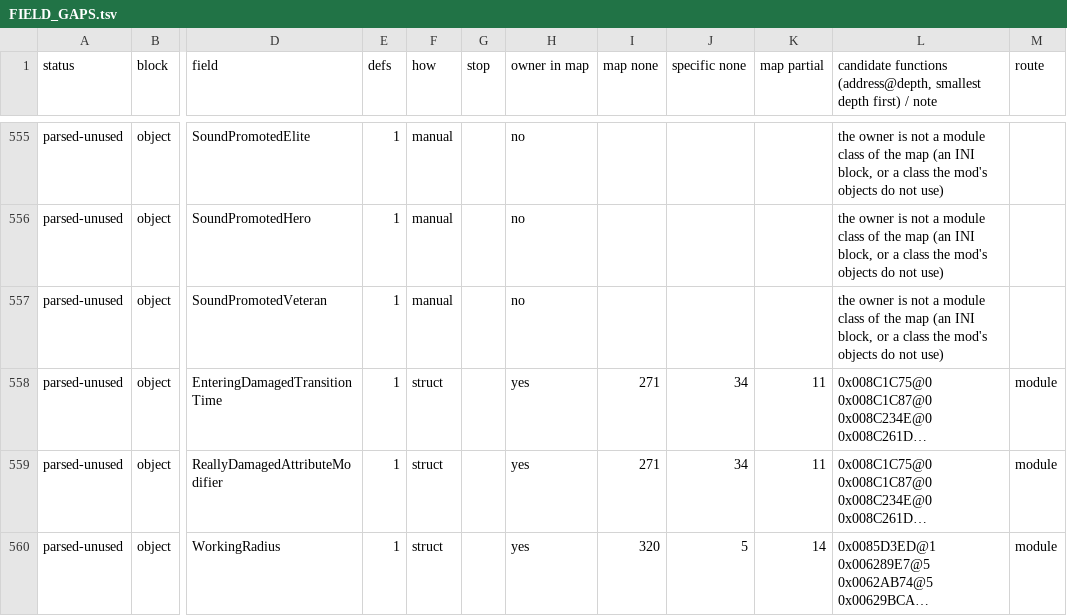
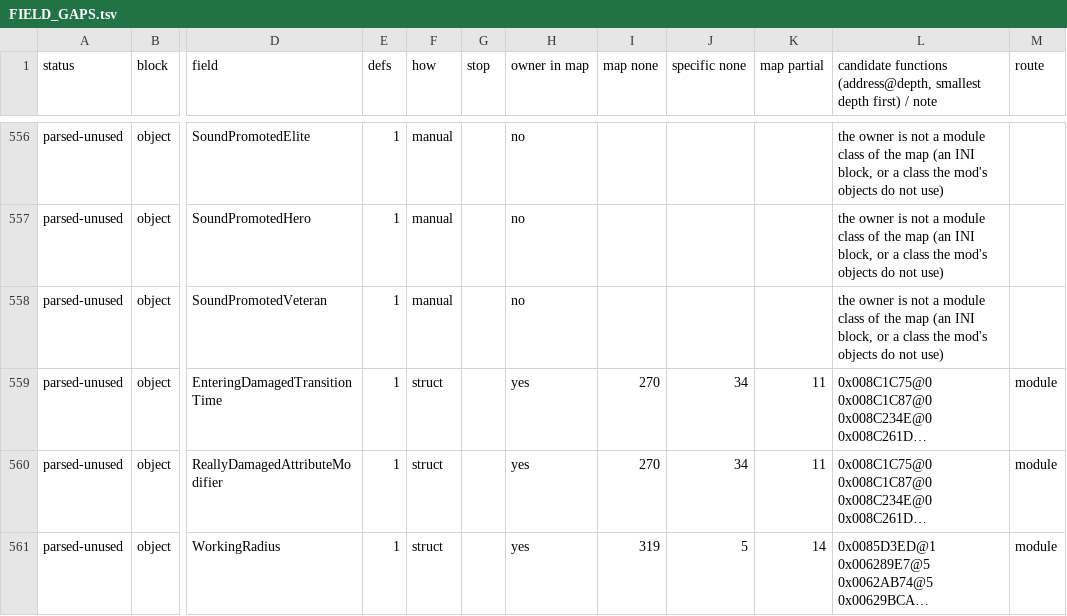
Before and after one commit to Bolebey/openbfme-godot, a TSV file: docs/ennorath/FIELD_GAPS.tsv, drawn as a sheet; only a part is shown, gaps mark what is left out; long unchanged cells end in …; addresses are those after the commit; the diff covers the shown part only; the diff names each change by its address in the sheet, - before the commit and + after, or states it on an @@ line.

Commit message:
Maps 2026-11-17 on main 95fa3e4a (first run of all three tools): matrix, field audit, function map with the BFME2 decomp column, MATRIX_GAPS, FIELD_GAPS, progress row, MATRIX_FACTIONS

```diff
--- a/docs/ennorath/FIELD_GAPS.tsv
+++ b/docs/ennorath/FIELD_GAPS.tsv
-I559:I560 (map none): 271
+I559:I560 (map none): 270
-I561 (map none): 320
+I561 (map none): 319
```
Also changed, not shown: 2 added rows, 1 removed row and 30 edited cells elsewhere in this file, docs/ennorath/MATRIX.tsv, docs/ennorath/MATRIX_FACTIONS.tsv, 6 other files.
